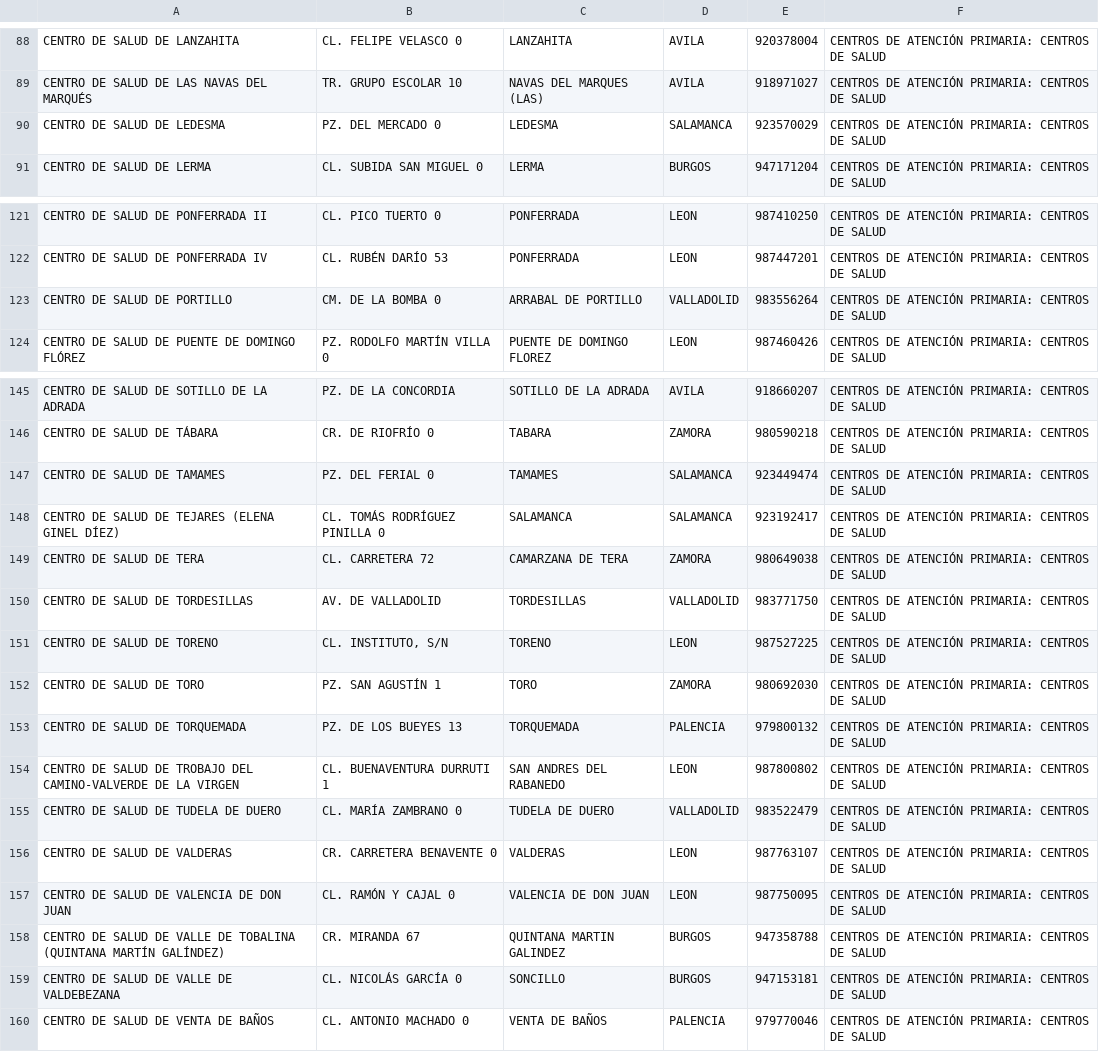
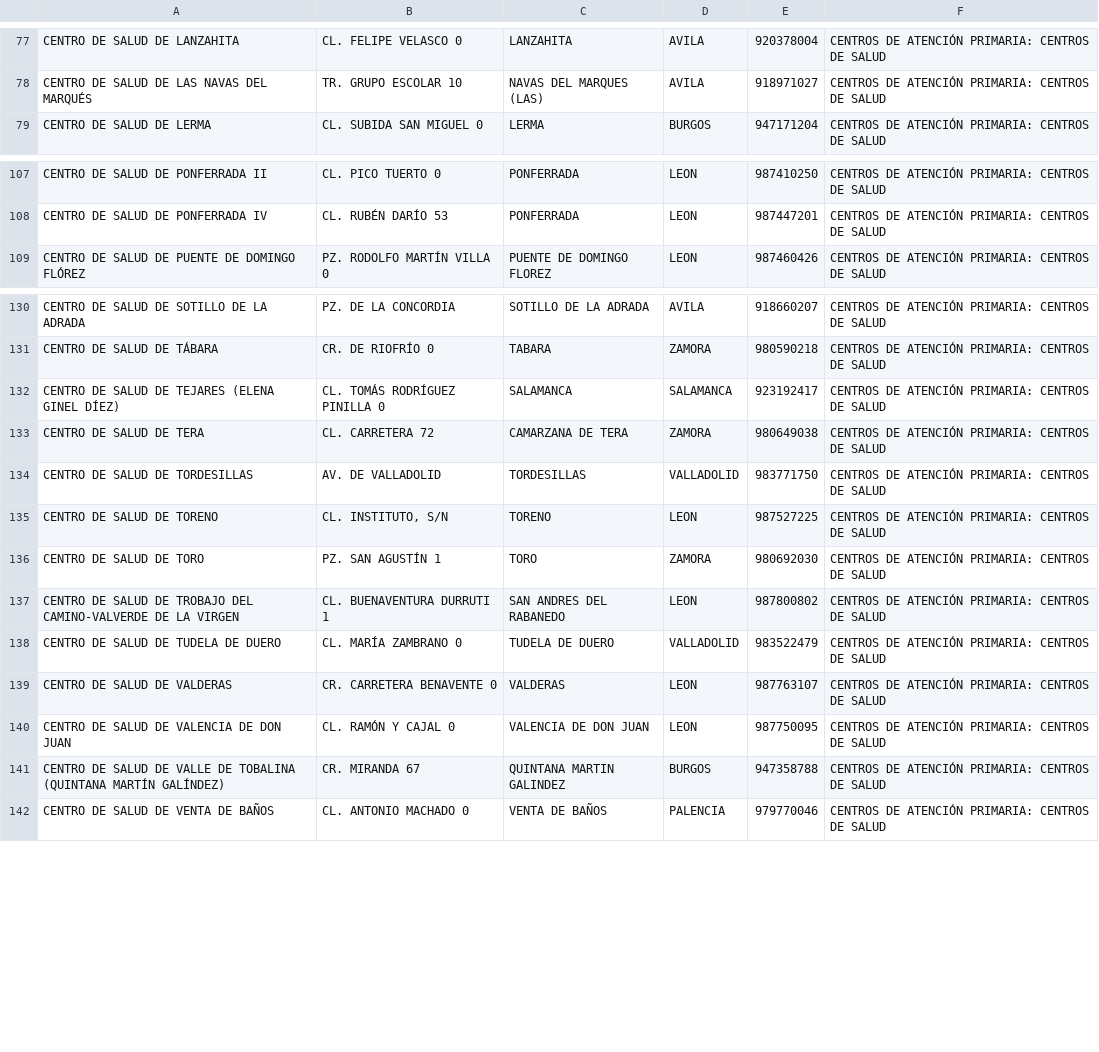
Before and after one commit to ossorio/HealthWalk, a CSV file: data/centros_salud.csv, drawn as a sheet; only a part is shown, gaps mark what is left out; the diff covers the shown part only.

Commit message:
centros de salud arreglado

```diff
--- a/data/centros_salud.csv
+++ b/data/centros_salud.csv
@@ -89,3 +78,2 @@ CENTRO DE SALUD DE LANZAHITA;CL. FELIPE VELASCO 0  ;LANZAHITA;AVILA;920378004;CE
 CENTRO DE SALUD DE LAS NAVAS DEL MARQUÉS;TR. GRUPO ESCOLAR 10  ;NAVAS DEL MARQUES (LAS);AVILA;918971027;CENTROS DE ATENCIÓN PRIMARIA: CENTROS DE SALUD
-CENTRO DE SALUD DE LEDESMA;PZ. DEL MERCADO 0  ;LEDESMA;SALAMANCA;923570029;CENTROS DE ATENCIÓN PRIMARIA: CENTROS DE SALUD
 CENTRO DE SALUD DE LERMA;CL. SUBIDA SAN MIGUEL  0  ;LERMA;BURGOS;947171204;CENTROS DE ATENCIÓN PRIMARIA: CENTROS DE SALUD
@@ -122,3 +108,2 @@ CENTRO DE SALUD DE PONFERRADA II;CL. PICO TUERTO 0  ;PONFERRADA;LEON;987410250;C
 CENTRO DE SALUD DE PONFERRADA IV;CL. RUBÉN DARÍO 53  ;PONFERRADA;LEON;987447201;CENTROS DE ATENCIÓN PRIMARIA: CENTROS DE SALUD
-CENTRO DE SALUD DE PORTILLO;CM. DE LA BOMBA  0  ;ARRABAL DE PORTILLO;VALLADOLID;983556264;CENTROS DE ATENCIÓN PRIMARIA: CENTROS DE SALUD
 CENTRO DE SALUD DE PUENTE DE DOMINGO FLÓREZ;PZ. RODOLFO MARTÍN VILLA 0  ;PUENTE DE DOMINGO FLOREZ;LEON;987460426;CENTROS DE ATENCIÓN PRIMARIA: CENTROS DE SALUD
@@ -146,3 +131,2 @@ CENTRO DE SALUD DE SOTILLO DE LA ADRADA;PZ. DE LA CONCORDIA   ;SOTILLO DE LA ADR
 CENTRO DE SALUD DE TÁBARA;CR. DE RIOFRÍO 0  ;TABARA;ZAMORA;980590218;CENTROS DE ATENCIÓN PRIMARIA: CENTROS DE SALUD
-CENTRO DE SALUD DE TAMAMES;PZ. DEL FERIAL 0  ;TAMAMES;SALAMANCA;923449474;CENTROS DE ATENCIÓN PRIMARIA: CENTROS DE SALUD
 CENTRO DE SALUD DE TEJARES (ELENA GINEL DÍEZ);CL. TOMÁS RODRÍGUEZ PINILLA 0  ;SALAMANCA;SALAMANCA;923192417;CENTROS DE ATENCIÓN PRIMARIA: CENTROS DE SALUD
@@ -152,3 +136,2 @@ CENTRO DE SALUD DE TORENO;CL. INSTITUTO, S/N   ;TORENO;LEON;987527225;CENTROS DE
 CENTRO DE SALUD DE TORO;PZ. SAN AGUSTÍN 1  ;TORO;ZAMORA;980692030;CENTROS DE ATENCIÓN PRIMARIA: CENTROS DE SALUD
-CENTRO DE SALUD DE TORQUEMADA;PZ. DE LOS BUEYES 13  ;TORQUEMADA;PALENCIA;979800132;CENTROS DE ATENCIÓN PRIMARIA: CENTROS DE SALUD
 CENTRO DE SALUD DE TROBAJO DEL CAMINO-VALVERDE DE LA VIRGEN;CL. BUENAVENTURA DURRUTI 1  ;SAN ANDRES DEL RABANEDO;LEON;987800802;CENTROS DE ATENCIÓN PRIMARIA: CENTROS DE SALUD
@@ -158,3 +141,2 @@ CENTRO DE SALUD DE VALENCIA DE DON JUAN;CL. RAMÓN Y CAJAL 0  ;VALENCIA DE DON J
 CENTRO DE SALUD DE VALLE DE TOBALINA (QUINTANA MARTÍN GALÍNDEZ);CR. MIRANDA 67  ;QUINTANA MARTIN GALINDEZ;BURGOS;947358788;CENTROS DE ATENCIÓN PRIMARIA: CENTROS DE SALUD
-CENTRO DE SALUD DE VALLE DE VALDEBEZANA;CL. NICOLÁS GARCÍA 0  ;SONCILLO;BURGOS;947153181;CENTROS DE ATENCIÓN PRIMARIA: CENTROS DE SALUD
 CENTRO DE SALUD DE VENTA DE BAÑOS;CL. ANTONIO MACHADO 0  ;VENTA DE BAÑOS;PALENCIA;979770046;CENTROS DE ATENCIÓN PRIMARIA: CENTROS DE SALUD
```
Also changed, not shown: 19 removed rows elsewhere in this file.
